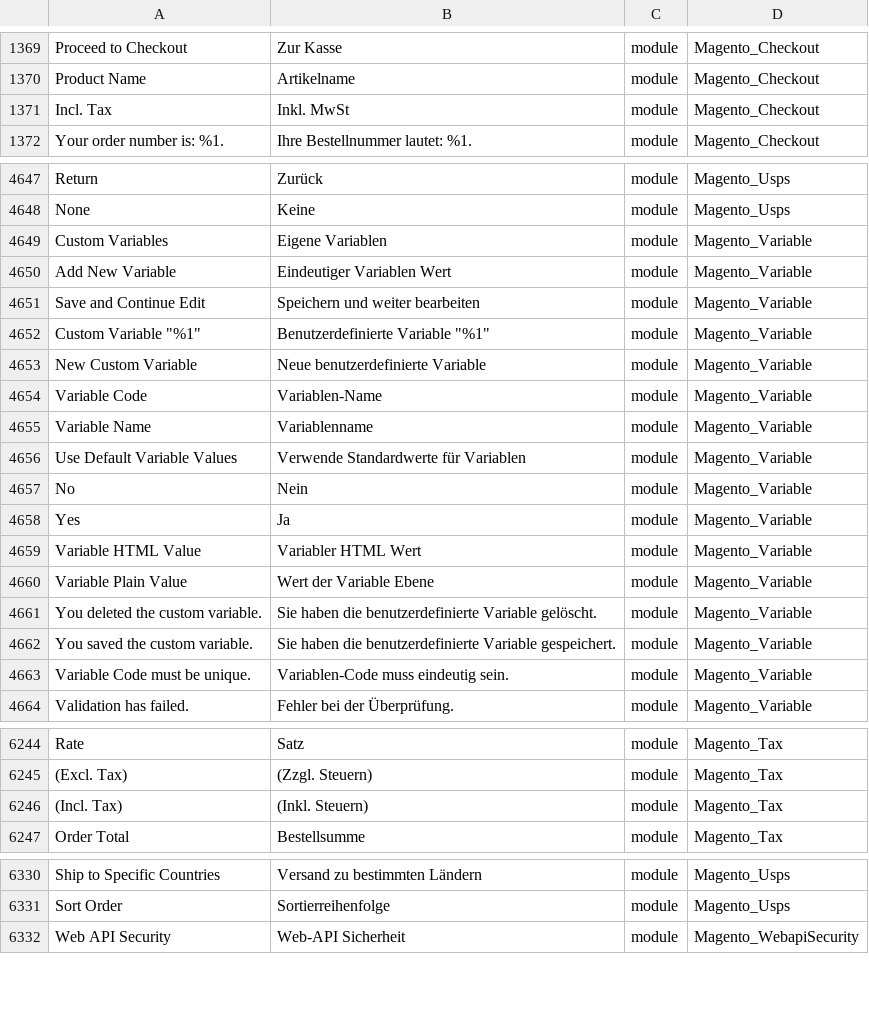
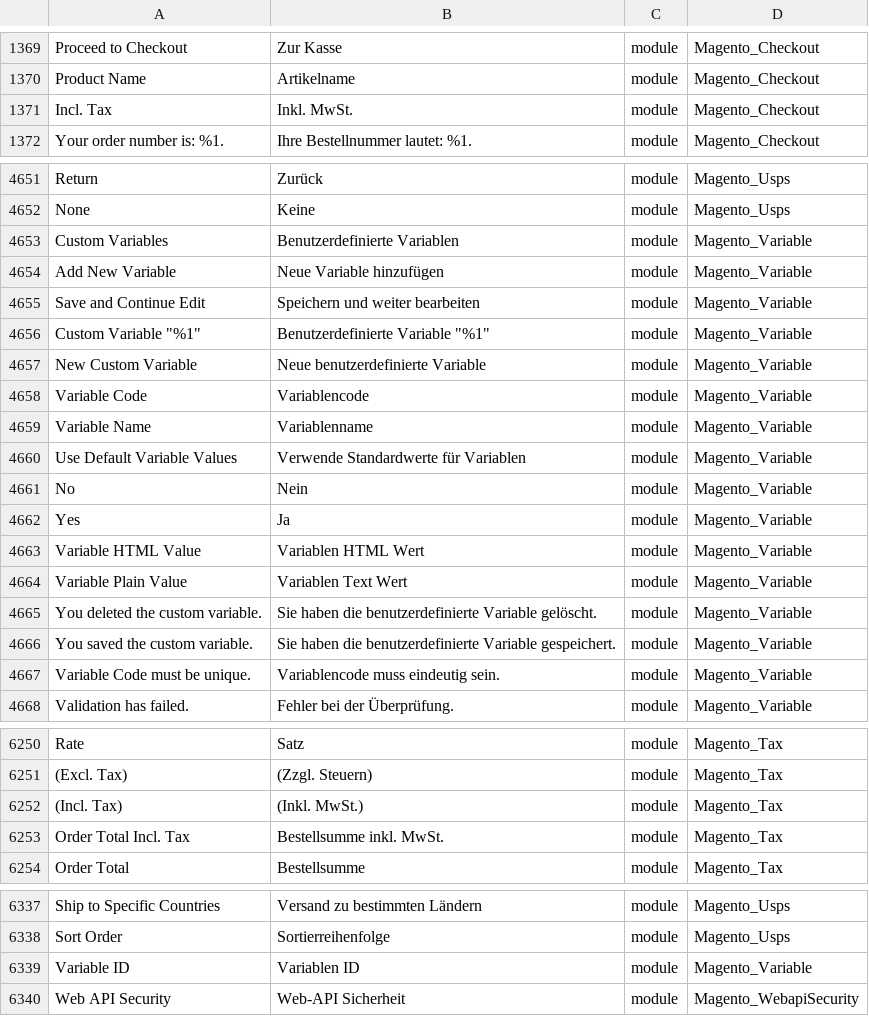
Before and after one commit to Magento2Translations/language_de_de, a CSV file: de_DE.csv, drawn as a sheet; only a part is shown, gaps mark what is left out; addresses are those after the commit; the diff covers the shown part only; the diff names each change by its address in the sheet, - before the commit and + after, or states it on an @@ line.

```diff
--- a/de_DE.csv
+++ b/de_DE.csv
-B1371: Inkl. MwSt
+B1371: Inkl. MwSt.
-B4653: Eigene Variablen
+B4653: Benutzerdefinierte Variablen
-B4654: Eindeutiger Variablen Wert
+B4654: Neue Variable hinzufügen
-B4658: Variablen-Name
+B4658: Variablencode
-B4663: Variabler HTML Wert
+B4663: Variablen HTML Wert
-B4664: Wert der Variable Ebene
+B4664: Variablen Text Wert
-B4667: Variablen-Code muss eindeutig sein.
+B4667: Variablencode muss eindeutig sein.
-B6252: (Inkl. Steuern)
+B6252: (Inkl. MwSt.)
+row 6253: Order Total Incl. Tax | Bestellsumme inkl. MwSt. | module | Magento_Tax
+row 6339: Variable ID | Variablen ID | module | Magento_Variable
```
Also changed, not shown: 6 added rows and 20 edited cells elsewhere in this file, 1 other file.
